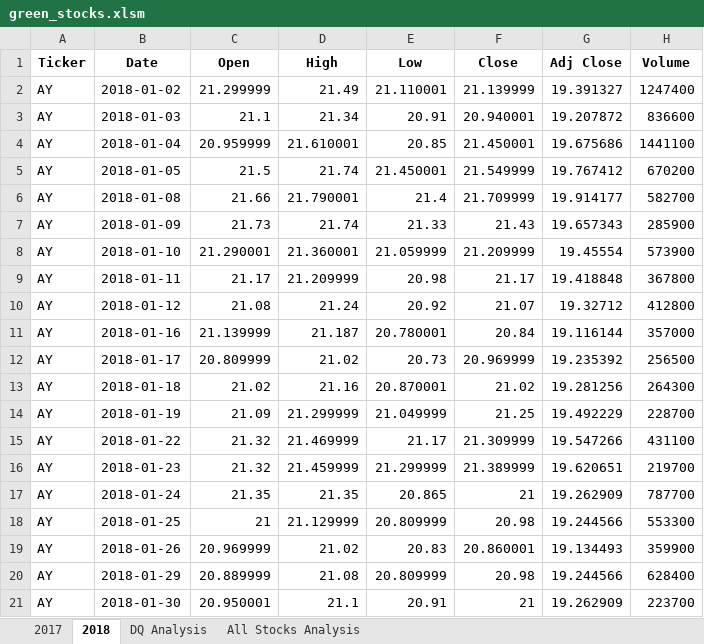
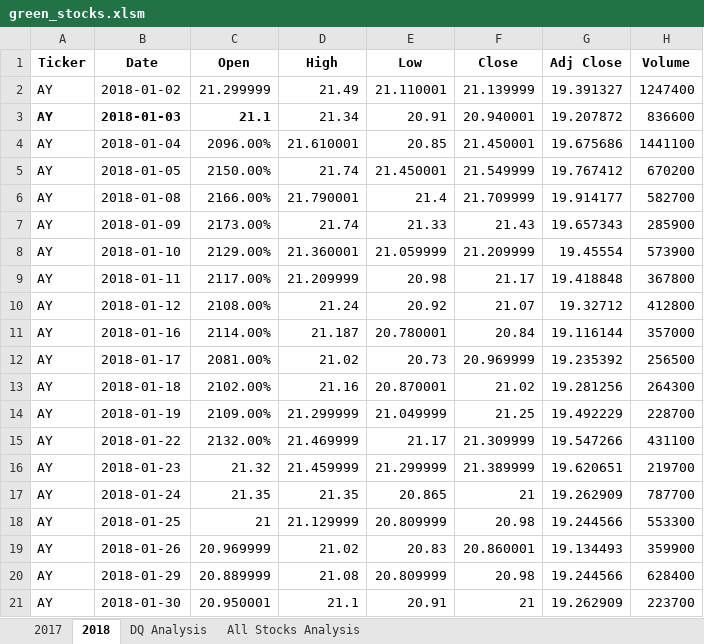
Before and after one commit to echuung94/Stock_Analysis, an Excel workbook: green_stocks.xlsm, sheet 2018, drawn as a sheet; only a part is shown; values as stored, in another font and other column widths than the file's, no borders; the diff names each change by its address in the sheet, - before the commit and + after, or states it on an @@ line.

Commit message:
Updating green_stocks

```diff
--- a/green_stocks.xlsm (sheet 2018)
+++ b/green_stocks.xlsm (sheet 2018)
-A3:C3 bold: off
+A3:C3 bold: on
-C4 (Open): 20.959999
+C4 (Open): 2096.00%
-C5 (Open): 21.5
+C5 (Open): 2150.00%
-C6 (Open): 21.66
+C6 (Open): 2166.00%
-C7 (Open): 21.73
+C7 (Open): 2173.00%
-C8 (Open): 21.290001
+C8 (Open): 2129.00%
-C9 (Open): 21.17
+C9 (Open): 2117.00%
-C10 (Open): 21.08
+C10 (Open): 2108.00%
-C11 (Open): 21.139999
+C11 (Open): 2114.00%
-C12 (Open): 20.809999
+C12 (Open): 2081.00%
-C13 (Open): 21.02
+C13 (Open): 2102.00%
-C14 (Open): 21.09
+C14 (Open): 2109.00%
-C15 (Open): 21.32
+C15 (Open): 2132.00%
```
Also changed, not shown: sheet All Stocks Analysis, charts or pictures.
